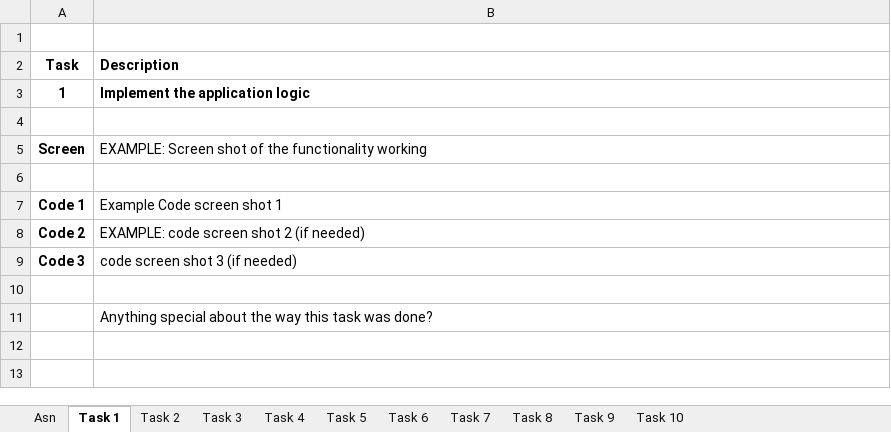
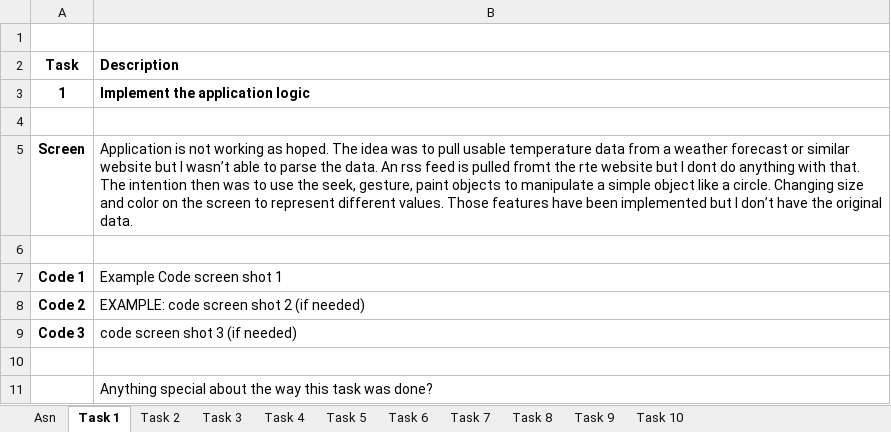
Before and after one commit to declanjcrowley/AssignmentTwo, an Excel workbook: 2018.03 Mob Asn 2 Declan Crowley.xlsx, sheet Task 1, drawn as a sheet; values as stored, in another font and other column widths than the file's, no borders; charts and pictures not drawn; the diff names each change by its address in the sheet, - before the commit and + after, or states it on an @@ line.

```diff
--- a/2018.03 Mob Asn 2 Declan Crowley.xlsx (sheet Task 1)
+++ b/2018.03 Mob Asn 2 Declan Crowley.xlsx (sheet Task 1)
-B5 (Description): EXAMPLE: Screen shot of the functionality working
+B5 (Description): Application is not working as hoped. The idea was to pull usable temperature data from a weather forecast or similar website but I wasn’t able to parse the data. An rss feed is pulled fromt the rte website but I dont do anything with that. The intention then was to use the seek, gesture, paint objects to manipulate a simple object like a circle. Changing size and color on the screen to represent different values. Those features have been implemented but I don’t have the original data.
```
Also changed, not shown: sheet Task 3, sheet Task 2, sheet Task 4, sheet Task 5, charts or pictures, 3 other files.
